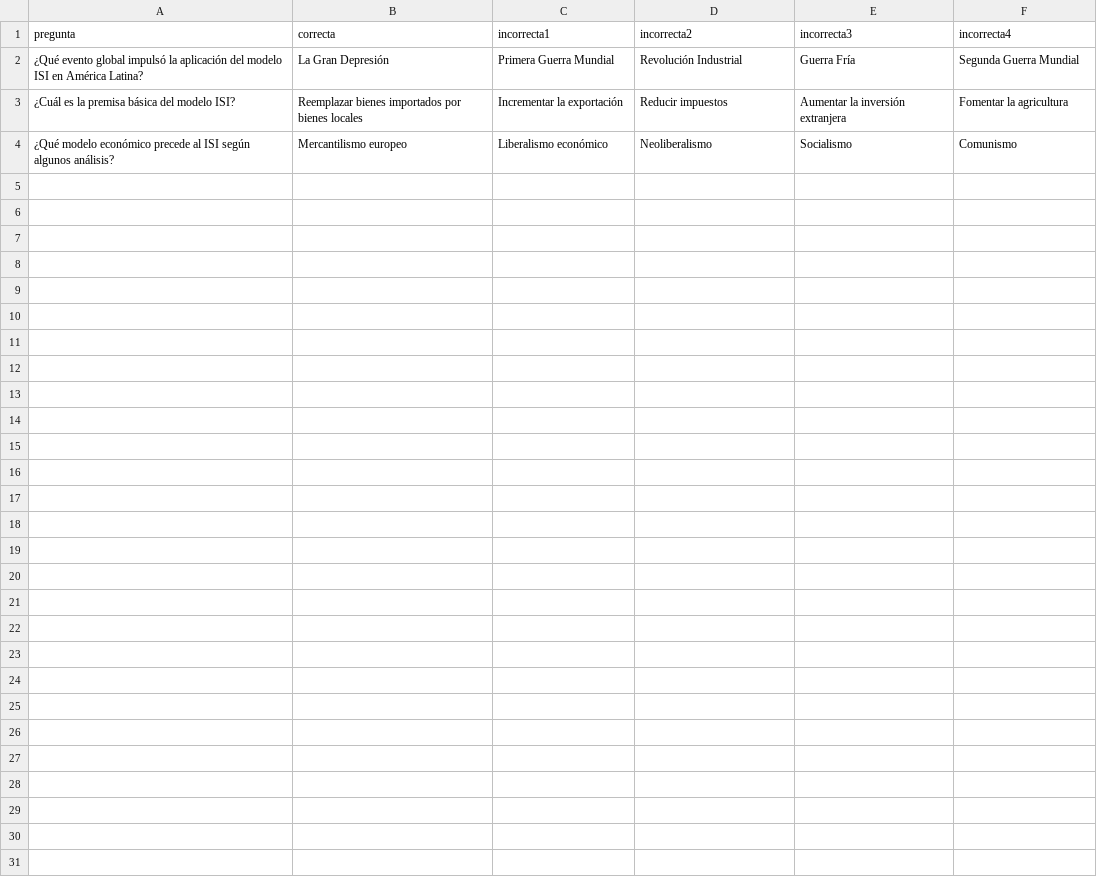
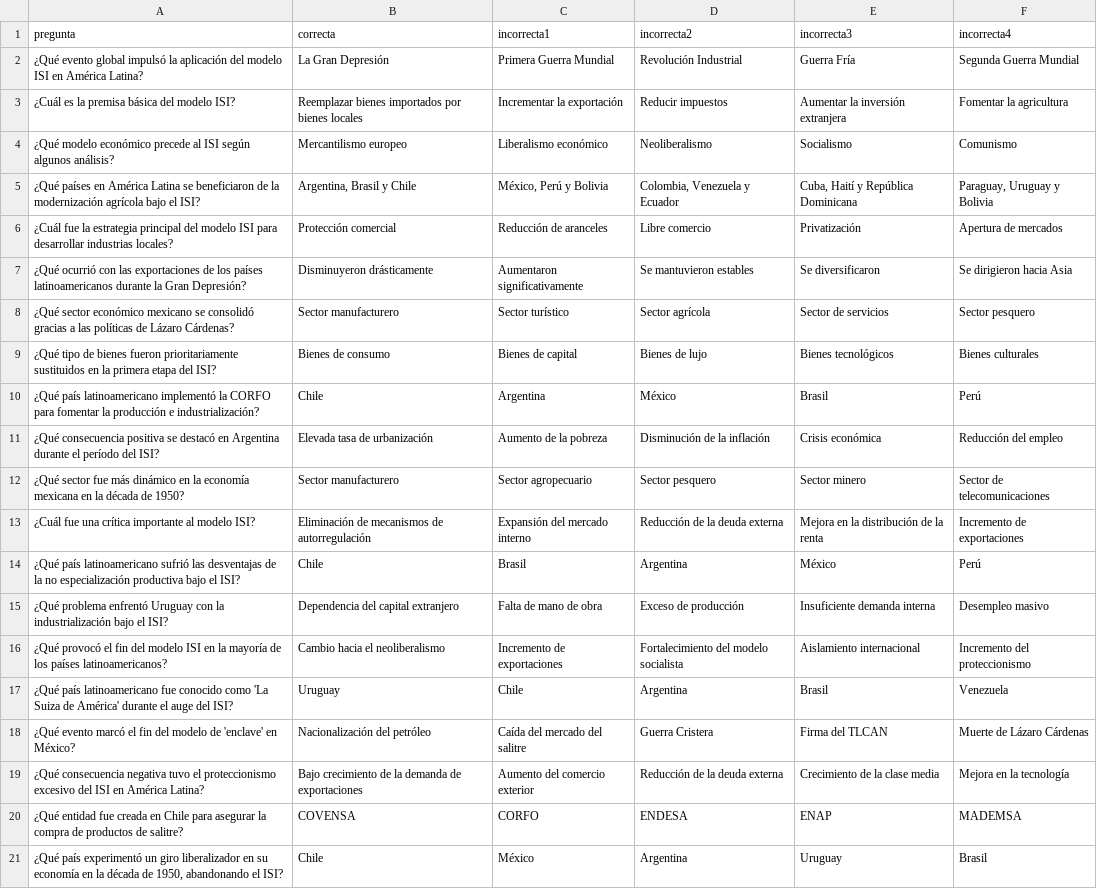
Before and after one commit to percygp/Grupo-de-Estudio, a CSV file: Material Académico/Historia Económica del Perú y del Mundo/Industrialización por Sustitución Importaciones/Industrialización por Sustitución Importaciones.csv, drawn as a sheet.

```diff
--- a/Material Académico/Historia Económica del Perú y del Mundo/Industrialización por Sustitución Importaciones/Industrialización por Sustitución Importaciones.csv
+++ b/Material Académico/Historia Económica del Perú y del Mundo/Industrialización por Sustitución Importaciones/Industrialización por Sustitución Importaciones.csv
@@ -4 +4,18 @@ pregunta,correcta,incorrecta1,incorrecta2,incorrecta3,incorrecta4
 "¿Qué modelo económico precede al ISI según algunos análisis?","Mercantilismo europeo","Liberalismo económico","Neoliberalismo","Socialismo","Comunismo"
+"¿Qué países en América Latina se beneficiaron de la modernización agrícola bajo el ISI?","Argentina, Brasil y Chile","México, Perú y Bolivia","Colombia, Venezuela y Ecuador","Cuba, Haití y República Dominicana","Paraguay, Uruguay y Bolivia"
+"¿Cuál fue la estrategia principal del modelo ISI para desarrollar industrias locales?","Protección comercial","Reducción de aranceles","Libre comercio","Privatización","Apertura de mercados"
+"¿Qué ocurrió con las exportaciones de los países latinoamericanos durante la Gran Depresión?","Disminuyeron drásticamente","Aumentaron significativamente","Se mantuvieron estables","Se diversificaron","Se dirigieron hacia Asia"
+"¿Qué sector económico mexicano se consolidó gracias a las políticas de Lázaro Cárdenas?","Sector manufacturero","Sector turístico","Sector agrícola","Sector de servicios","Sector pesquero"
+"¿Qué tipo de bienes fueron prioritariamente sustituidos en la primera etapa del ISI?","Bienes de consumo","Bienes de capital","Bienes de lujo","Bienes tecnológicos","Bienes culturales"
+"¿Qué país latinoamericano implementó la CORFO para fomentar la producción e industrialización?","Chile","Argentina","México","Brasil","Perú"
+"¿Qué consecuencia positiva se destacó en Argentina durante el período del ISI?","Elevada tasa de urbanización","Aumento de la pobreza","Disminución de la inflación","Crisis económica","Reducción del empleo"
+"¿Qué sector fue más dinámico en la economía mexicana en la década de 1950?","Sector manufacturero","Sector agropecuario","Sector pesquero","Sector minero","Sector de telecomunicaciones"
+"¿Cuál fue una crítica importante al modelo ISI?","Eliminación de mecanismos de autorregulación","Expansión del mercado interno","Reducción de la deuda externa","Mejora en la distribución de la renta","Incremento de exportaciones"
+"¿Qué país latinoamericano sufrió las desventajas de la no especialización productiva bajo el ISI?","Chile","Brasil","Argentina","México","Perú"
+"¿Qué problema enfrentó Uruguay con la industrialización bajo el ISI?","Dependencia del capital extranjero","Falta de mano de obra","Exceso de producción","Insuficiente demanda interna","Desempleo masivo"
+"¿Qué provocó el fin del modelo ISI en la mayoría de los países latinoamericanos?","Cambio hacia el neoliberalismo","Incremento de exportaciones","Fortalecimiento del modelo socialista","Aislamiento internacional","Incremento del proteccionismo"
+"¿Qué país latinoamericano fue conocido como 'La Suiza de América' durante el auge del ISI?","Uruguay","Chile","Argentina","Brasil","Venezuela"
+"¿Qué evento marcó el fin del modelo de 'enclave' en México?","Nacionalización del petróleo","Caída del mercado del salitre","Guerra Cristera","Firma del TLCAN","Muerte de Lázaro Cárdenas"
+"¿Qué consecuencia negativa tuvo el proteccionismo excesivo del ISI en América Latina?","Bajo crecimiento de la demanda de exportaciones","Aumento del comercio exterior","Reducción de la deuda externa","Crecimiento de la clase media","Mejora en la tecnología"
+"¿Qué entidad fue creada en Chile para asegurar la compra de productos de salitre?","COVENSA","CORFO","ENDESA","ENAP","MADEMSA"
+"¿Qué país experimentó un giro liberalizador en su economía en la década de 1950, abandonando el ISI?","Chile","México","Argentina","Uruguay","Brasil"
```
Also changed, not shown: Material Académico/cursos_temas.csv, 7 other files.
